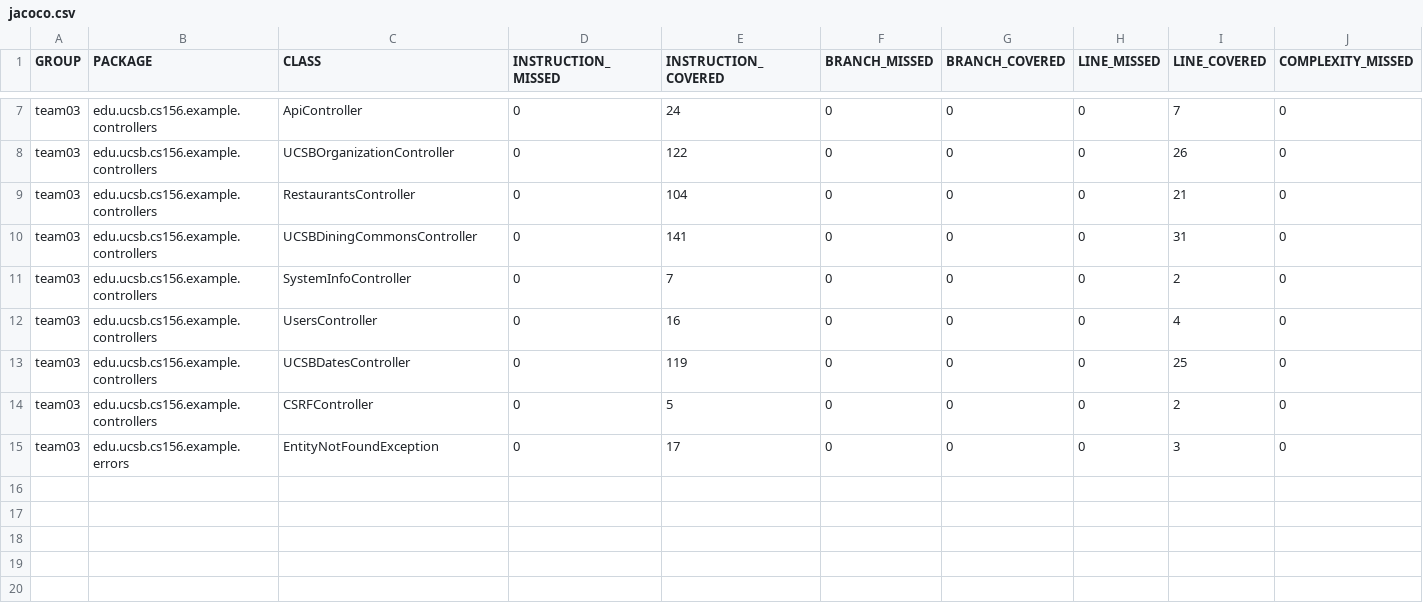
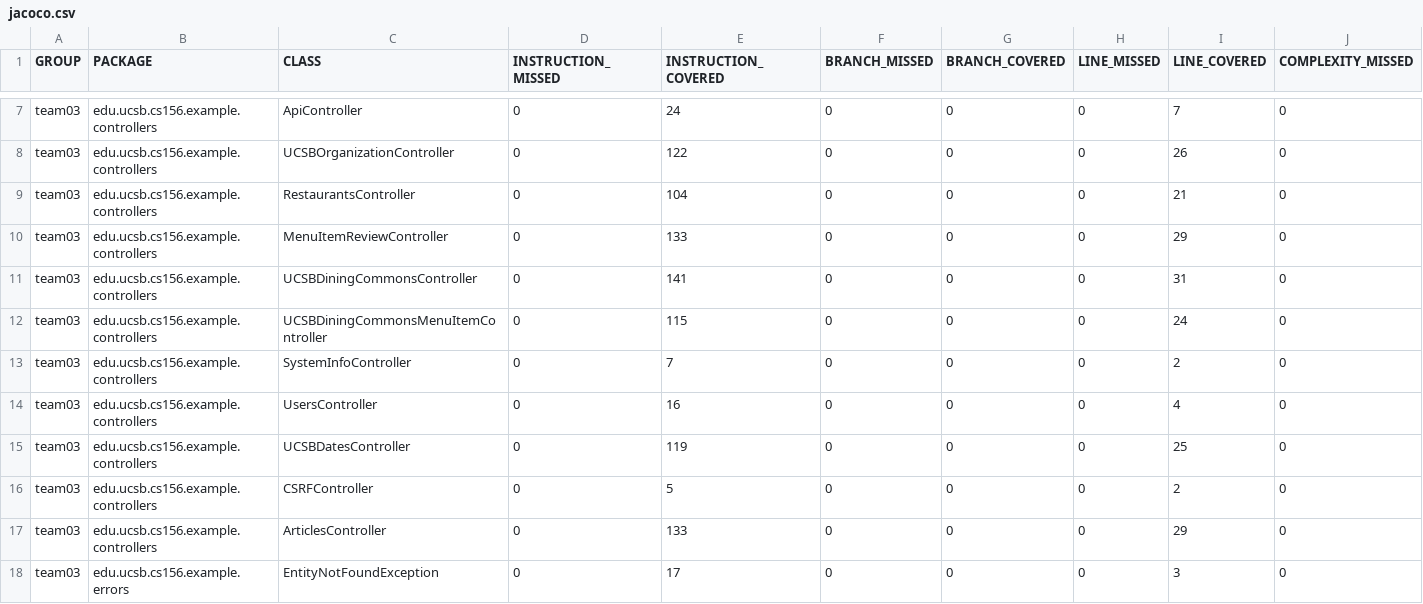
Before and after one commit to ucsb-cs156-w24/team03-w24-7pm-1, a CSV file: prs/77/jacoco/jacoco.csv, drawn as a sheet; only a part is shown, gaps mark what is left out; rows hold the shown columns only; the diff names each change by its address in the sheet, - before the commit and + after, or states it on an @@ line.

Commit message:
Deploying to gh-pages from @ ucsb-cs156-w24/team03-w24-7pm-1@68b321f2014338f3105f04fd76ab7b108c681dc6 🚀

```diff
--- a/prs/77/jacoco/jacoco.csv
+++ b/prs/77/jacoco/jacoco.csv
+row 10: team03 | edu.ucsb.cs156.example.controllers | MenuItemReviewController | 0 | 133 | 0 | 0 | 0 | 29 | 0
+row 12: team03 | edu.ucsb.cs156.example.controllers | UCSBDiningCommonsMenuItemController | 0 | 115 | 0 | 0 | 0 | 24 | 0
+row 17: team03 | edu.ucsb.cs156.example.controllers | ArticlesController | 0 | 133 | 0 | 0 | 0 | 29 | 0
```
Also changed, not shown: 11 other files.
